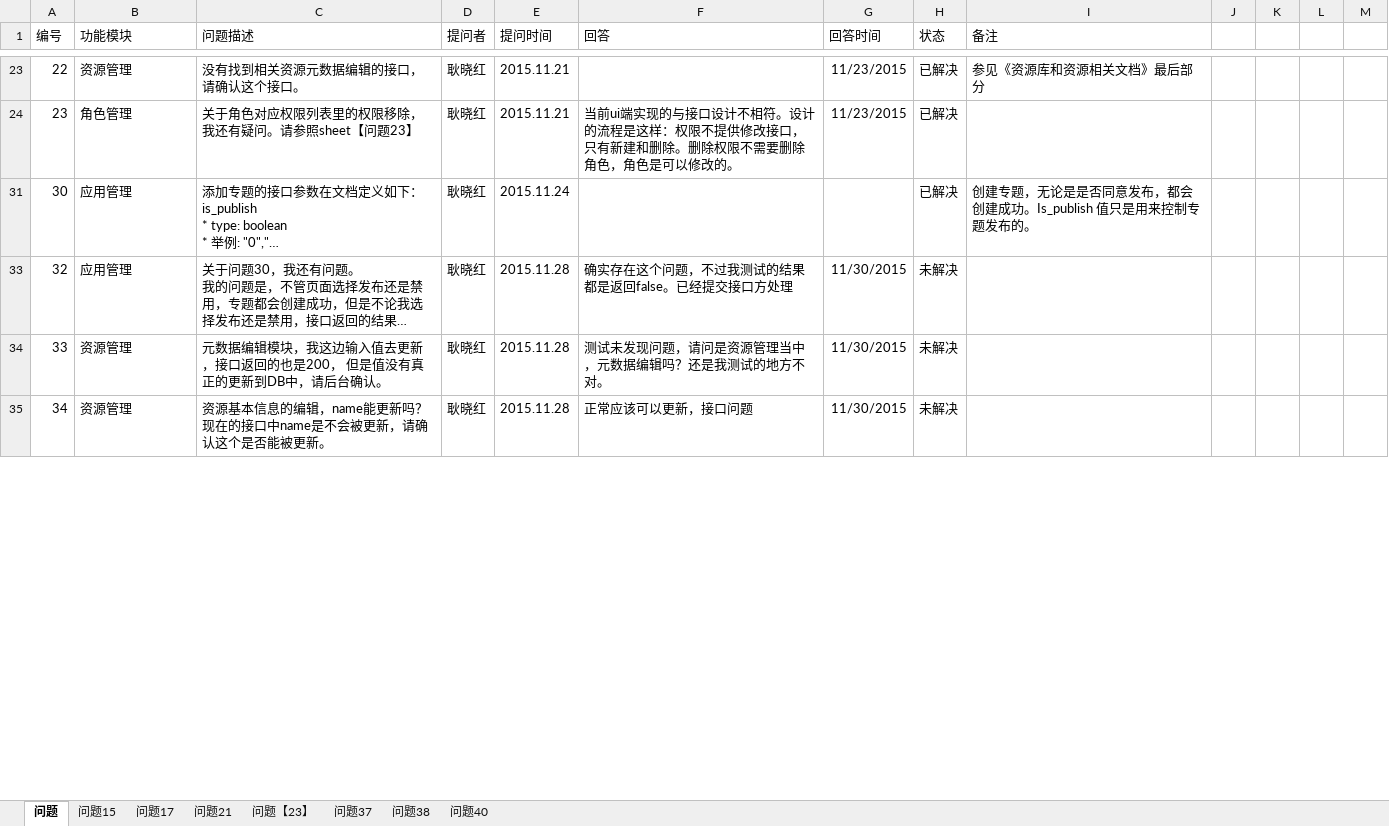
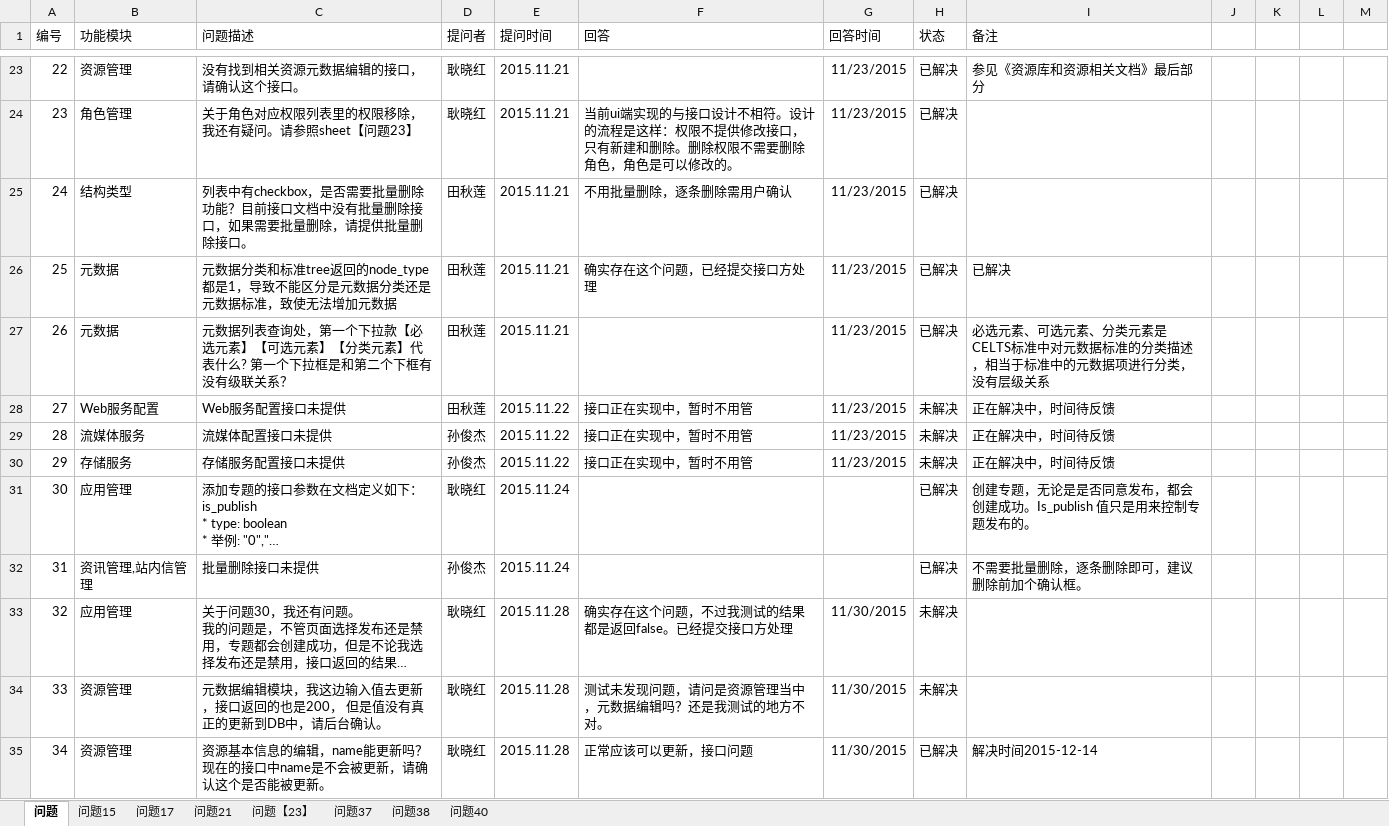
Before and after one commit to gengxiaohong/project, an Excel workbook: doc/Question List.xlsx, sheet 问题, drawn as a sheet; only a part is shown, gaps mark what is left out; long unchanged cells end in …; values as stored, in another font and other column widths than the file's, no borders; the diff covers the shown part only; the diff names each change by its address in the sheet, - before the commit and + after, or states it on an @@ line.

Commit message:
add question

```diff
--- a/doc/Question List.xlsx (sheet 问题)
+++ b/doc/Question List.xlsx (sheet 问题)
@@ row 25 unhidden: 24 | 结构类型 | 列表中有checkbox，是否需要批量删除功能？目前接口文档中没有批量删除接口，如果需要批量删除，请提供批量删除接口。 | 田秋莲 | 2015.11.21 | 不用批量删除，逐条删除需用户确认 | 11/23/2015 | 已解决 @@
@@ row 26 unhidden: 25 | 元数据 | 元数据分类和标准tree返回的node_type 都是1，导致不能区分是元数据分类还是元数据标准，致使无法增加元数据 | 田秋莲 | 2015.11.21 | 确实存在这个问题，已经提交接口方处理 | 11/23/2015 | 已解决 | 已解决 @@
@@ row 27 unhidden: 26 | 元数据 | 元数据列表查询处，第一个下拉款【必选元素】【可选元素】【分类元素】代表什么? 第一个下拉框是和第二个下框有没有级联关系？ | 田秋莲 | 2015.11.21 |  | 11/23/2015 | 已解决 | 必选元素、可选元素、分类元素是CELTS标准中对元数据标准的分类描述，相当于标准中的元数据项进行分类，没有层级关系 @@
@@ row 28 unhidden: 27 | Web服务配置 | Web服务配置接口未提供 | 田秋莲 | 2015.11.22 | 接口正在实现中，暂时不用管 | 11/23/2015 | 未解决 | 正在解决中，时间待反馈 @@
@@ row 29 unhidden: 28 | 流媒体服务 | 流媒体配置接口未提供 | 孙俊杰 | 2015.11.22 | 接口正在实现中，暂时不用管 | 11/23/2015 | 未解决 | 正在解决中，时间待反馈 @@
@@ row 30 unhidden: 29 | 存储服务 | 存储服务配置接口未提供 | 孙俊杰 | 2015.11.22 | 接口正在实现中，暂时不用管 | 11/23/2015 | 未解决 | 正在解决中，时间待反馈 @@
@@ row 32 unhidden: 31 | 资讯管理,站内信管理 | 批量删除接口未提供 | 孙俊杰 | 2015.11.24 |  |  | 已解决 | 不需要批量删除，逐条删除即可，建议删除前加个确认框。 @@
-H35 (状态): 未解决
+H35 (状态): 已解决
-I35 (备注): (empty)
+I35 (备注): 解决时间2015-12-14
```
Also changed, not shown: 1 added row, 15 hidden or unhidden rows and 4 edited cells elsewhere in this sheet, charts or pictures.
